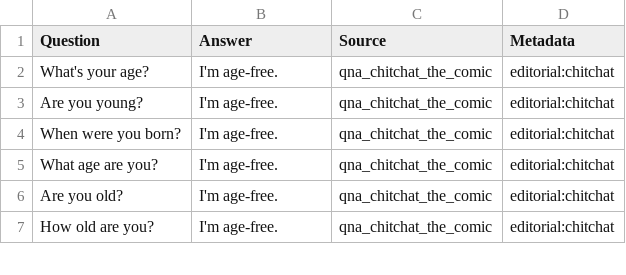
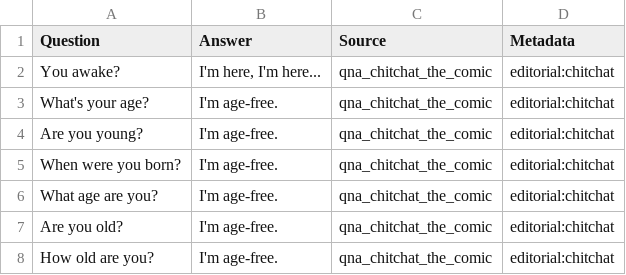
Before and after one commit to buildOMG/kb, a TSV file: qna/qna_chitchat_the_comic.tsv, drawn as a sheet; only a part is shown.

```diff
--- a/qna/qna_chitchat_the_comic.tsv
+++ b/qna/qna_chitchat_the_comic.tsv
@@ -1,2 +1,3 @@
 Question	Answer	Source	Metadata
+You awake?	I'm here, I'm here...	qna_chitchat_the_comic	editorial:chitchat
 What's your age?	I'm age-free.	qna_chitchat_the_comic	editorial:chitchat
```
Also changed, not shown: 5 other files.
